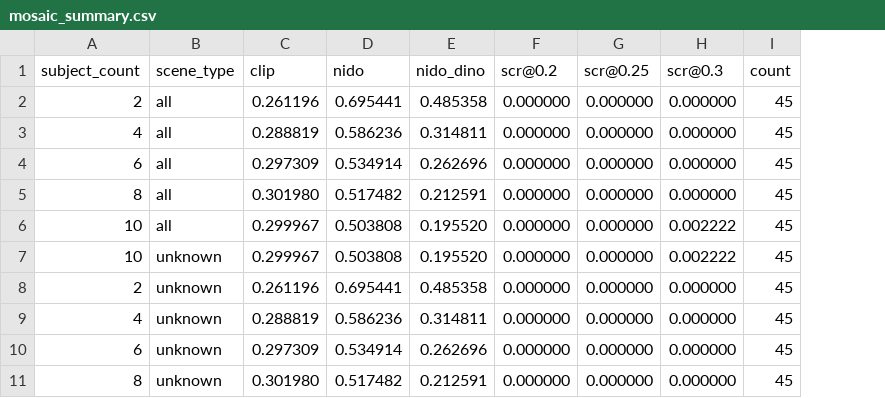
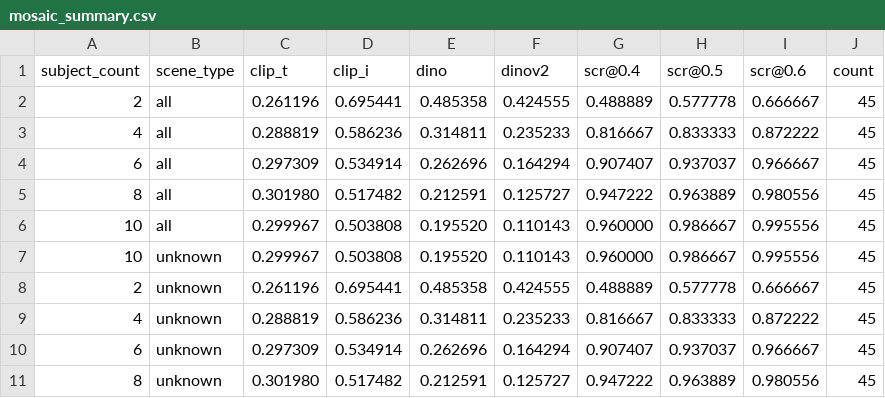
Before and after one commit to ZHIHANCHEN03/Multi-Subject-Personalization-Evaluation-P13N-Workshop-, a CSV file: eval_outputs/mosaic_summary.csv, drawn as a sheet; removed rows and columns are numbered as before the commit, all else as after; the diff names each change by its address in the sheet, - before the commit and + after, or states it on an @@ line.

Commit message:
feat: upgrade eval metrics to DINOv2 and fix SCR calculation

```diff
--- a/eval_outputs/mosaic_summary.csv
+++ b/eval_outputs/mosaic_summary.csv
-column F (scr@0.2), rows 2-11: all 0.000000
-column G (scr@0.25), rows 2-11: all 0.000000
-column H (scr@0.3), rows 2-11: 0.000000 | 0.000000 | 0.000000 | 0.000000 | 0.002222 | 0.002222 | 0.000000 | 0.000000 | 0.000000 | 0.000000
+column F (dinov2), rows 2-11: 0.424555 | 0.235233 | 0.164294 | 0.125727 | 0.110143 | 0.110143 | 0.424555 | 0.235233 | 0.164294 | 0.125727
+column G (scr@0.4), rows 2-11: 0.488889 | 0.816667 | 0.907407 | 0.947222 | 0.960000 | 0.960000 | 0.488889 | 0.816667 | 0.907407 | 0.947222
+column H (scr@0.5), rows 2-11: 0.577778 | 0.833333 | 0.937037 | 0.963889 | 0.986667 | 0.986667 | 0.577778 | 0.833333 | 0.937037 | 0.963889
+column I (scr@0.6), rows 2-11: 0.666667 | 0.872222 | 0.966667 | 0.980556 | 0.995556 | 0.995556 | 0.666667 | 0.872222 | 0.966667 | 0.980556
-C1: clip
+C1: clip_t
-D1: nido
+D1: clip_i
-E1: nido_dino
+E1: dino
```
Also changed, not shown: eval_outputs/psr_summary.csv, eval_outputs/xverse_summary.csv, 6 other files.
